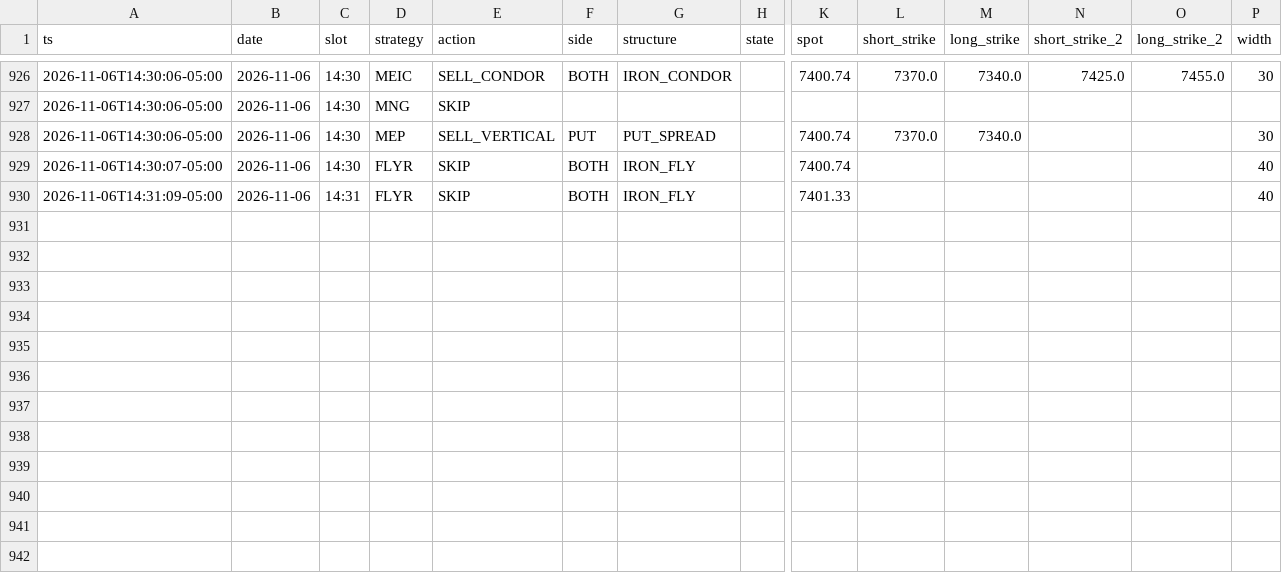
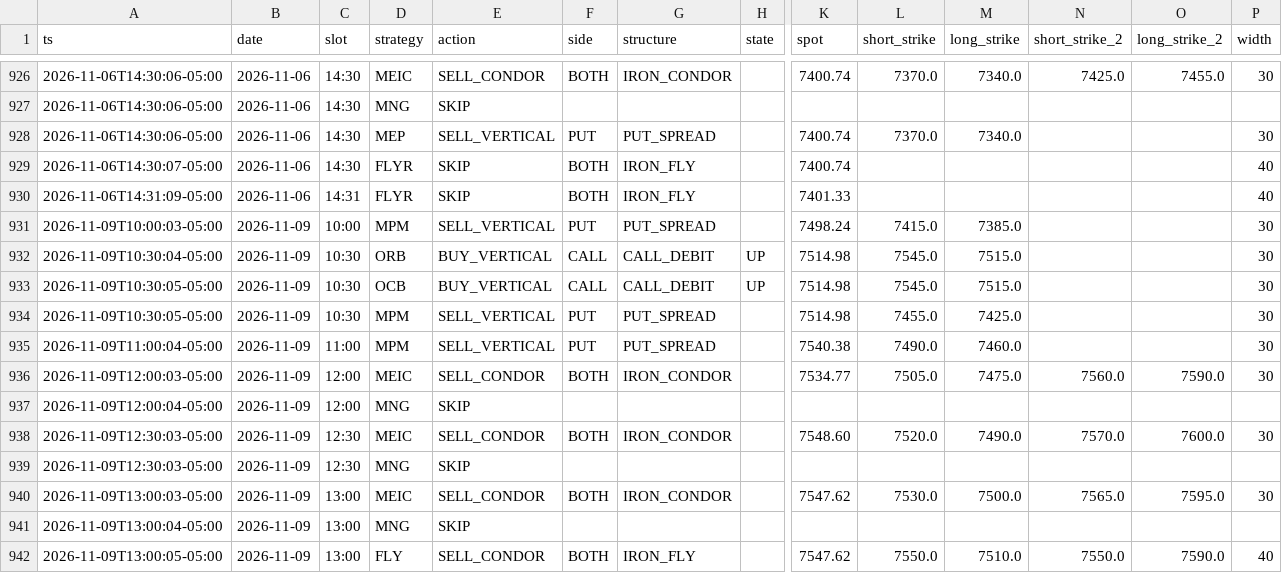
Before and after one commit to alwahedi-netizen/spx-0DTE-v1, a CSV file: data/paper/signals.csv, drawn as a sheet; only a part is shown, gaps mark what is left out; rows hold the shown columns only; the diff names each change by its address in the sheet, - before the commit and + after, or states it on an @@ line.

```diff
--- a/data/paper/signals.csv
+++ b/data/paper/signals.csv
+row 931: 2026-11-09T10:00:03-05:00 | 2026-11-09 | 10:00 | MPM | SELL_VERTICAL | PUT | PUT_SPREAD |  | 7498.24 | 7415.0 | 7385.0 |  |  | 30
+row 932: 2026-11-09T10:30:04-05:00 | 2026-11-09 | 10:30 | ORB | BUY_VERTICAL | CALL | CALL_DEBIT | UP | 7514.98 | 7545.0 | 7515.0 |  |  | 30
+row 933: 2026-11-09T10:30:05-05:00 | 2026-11-09 | 10:30 | OCB | BUY_VERTICAL | CALL | CALL_DEBIT | UP | 7514.98 | 7545.0 | 7515.0 |  |  | 30
+row 934: 2026-11-09T10:30:05-05:00 | 2026-11-09 | 10:30 | MPM | SELL_VERTICAL | PUT | PUT_SPREAD |  | 7514.98 | 7455.0 | 7425.0 |  |  | 30
+row 935: 2026-11-09T11:00:04-05:00 | 2026-11-09 | 11:00 | MPM | SELL_VERTICAL | PUT | PUT_SPREAD |  | 7540.38 | 7490.0 | 7460.0 |  |  | 30
+row 936: 2026-11-09T12:00:03-05:00 | 2026-11-09 | 12:00 | MEIC | SELL_CONDOR | BOTH | IRON_CONDOR |  | 7534.77 | 7505.0 | 7475.0 | 7560.0 | 7590.0 | 30
+row 937: 2026-11-09T12:00:04-05:00 | 2026-11-09 | 12:00 | MNG | SKIP
+row 938: 2026-11-09T12:30:03-05:00 | 2026-11-09 | 12:30 | MEIC | SELL_CONDOR | BOTH | IRON_CONDOR |  | 7548.60 | 7520.0 | 7490.0 | 7570.0 | 7600.0 | 30
+row 939: 2026-11-09T12:30:03-05:00 | 2026-11-09 | 12:30 | MNG | SKIP
+row 940: 2026-11-09T13:00:03-05:00 | 2026-11-09 | 13:00 | MEIC | SELL_CONDOR | BOTH | IRON_CONDOR |  | 7547.62 | 7530.0 | 7500.0 | 7565.0 | 7595.0 | 30
+row 941: 2026-11-09T13:00:04-05:00 | 2026-11-09 | 13:00 | MNG | SKIP
+row 942: 2026-11-09T13:00:05-05:00 | 2026-11-09 | 13:00 | FLY | SELL_CONDOR | BOTH | IRON_FLY |  | 7547.62 | 7550.0 | 7510.0 | 7550.0 | 7590.0 | 40
```
Also changed, not shown: data/paper/day.csv, data/paper/live/live_trades.csv, 6 other files.
